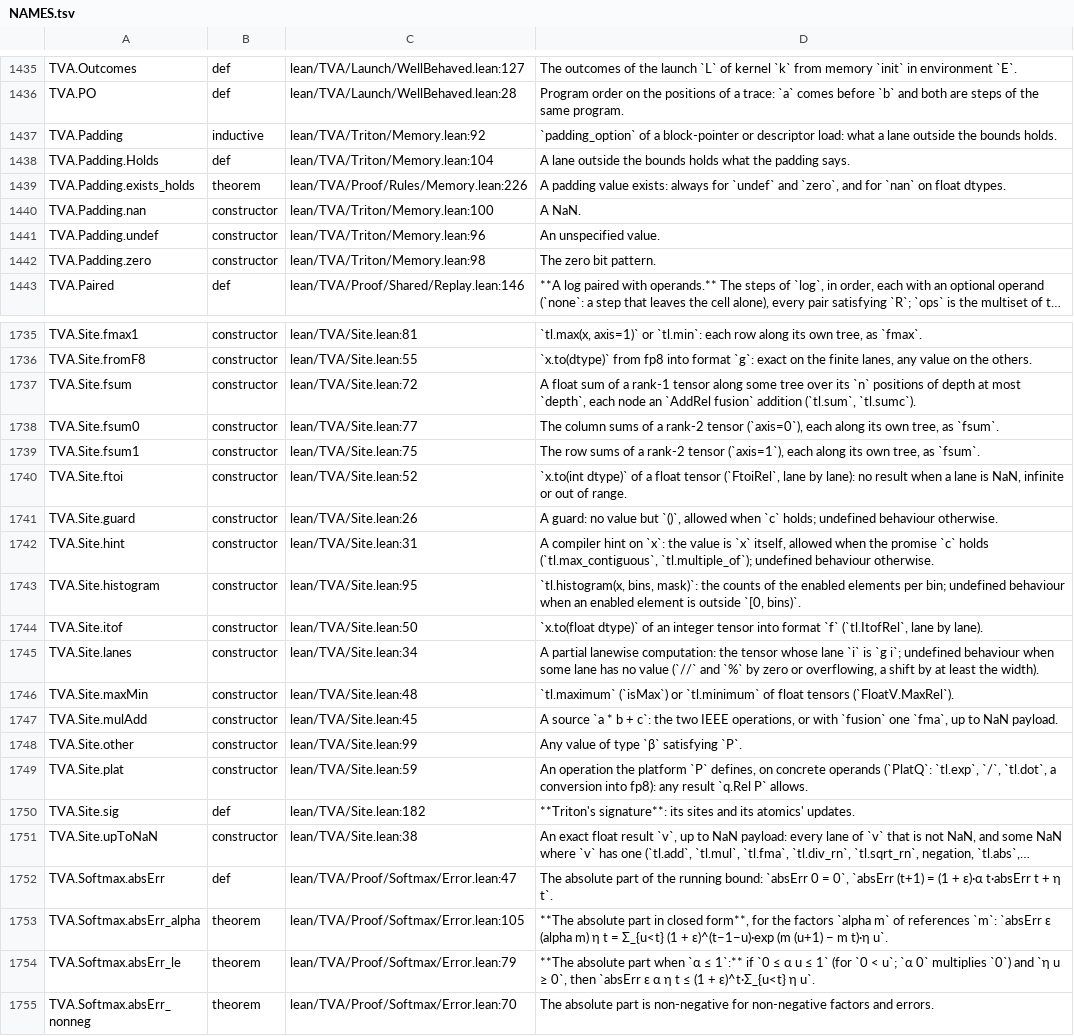
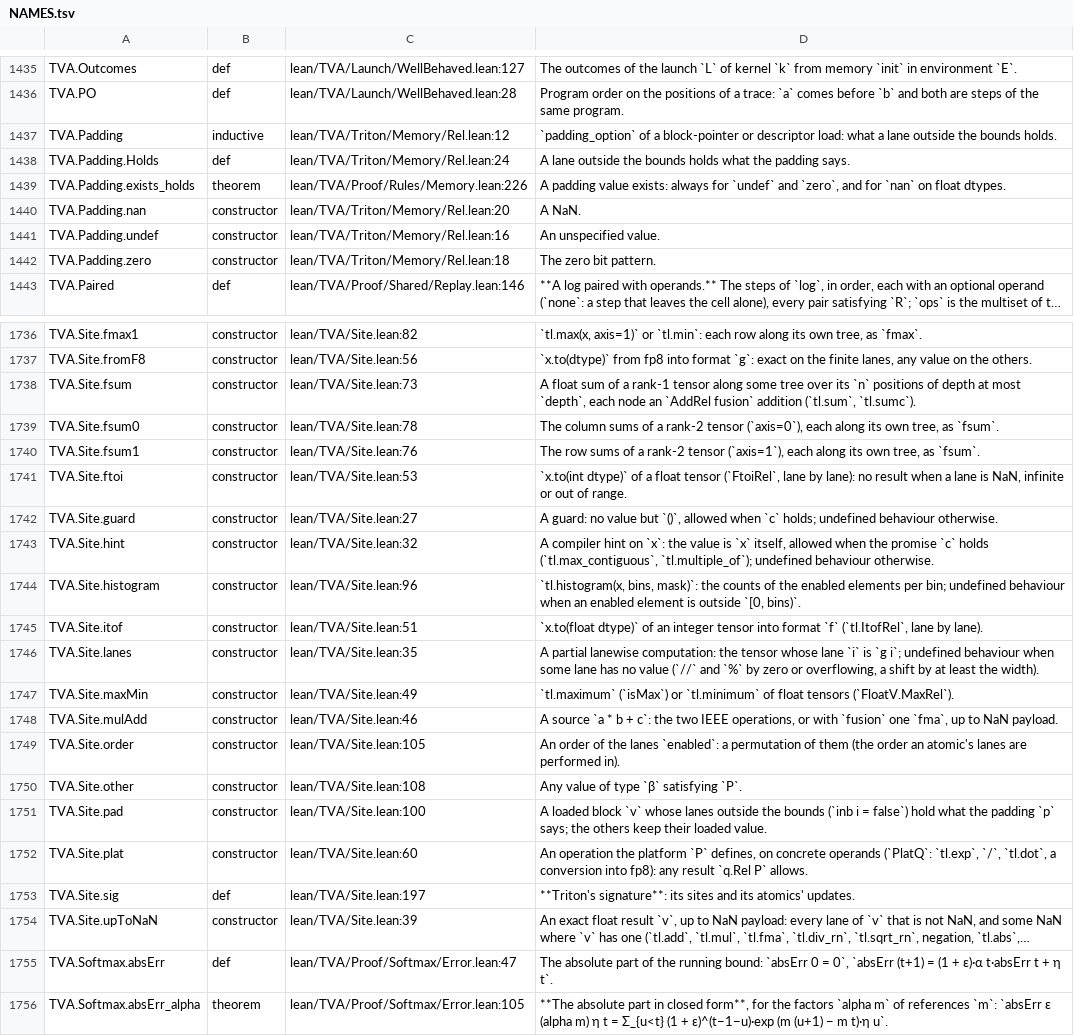
Before and after one commit to Infini-AI-Lab/TVA, a TSV file: docs/index/NAMES.tsv, drawn as a sheet; only a part is shown, gaps mark what is left out; the shorter side is filled out with more unchanged rows; long unchanged cells end in …; addresses are those after the commit; the diff covers the shown part only; the diff names each change by its address in the sheet, - before the commit and + after, or states it on an @@ line.

```diff
--- a/docs/index/NAMES.tsv
+++ b/docs/index/NAMES.tsv
-C1437: lean/TVA/Triton/Memory.lean:92
+C1437: lean/TVA/Triton/Memory/Rel.lean:12
-C1438: lean/TVA/Triton/Memory.lean:104
+C1438: lean/TVA/Triton/Memory/Rel.lean:24
-C1440: lean/TVA/Triton/Memory.lean:100
+C1440: lean/TVA/Triton/Memory/Rel.lean:20
-C1441: lean/TVA/Triton/Memory.lean:96
+C1441: lean/TVA/Triton/Memory/Rel.lean:16
-C1442: lean/TVA/Triton/Memory.lean:98
+C1442: lean/TVA/Triton/Memory/Rel.lean:18
-C1736: lean/TVA/Site.lean:81
+C1736: lean/TVA/Site.lean:82
-C1737: lean/TVA/Site.lean:55
+C1737: lean/TVA/Site.lean:56
-C1738: lean/TVA/Site.lean:72
+C1738: lean/TVA/Site.lean:73
-C1739: lean/TVA/Site.lean:77
+C1739: lean/TVA/Site.lean:78
-C1740: lean/TVA/Site.lean:75
+C1740: lean/TVA/Site.lean:76
-C1741: lean/TVA/Site.lean:52
+C1741: lean/TVA/Site.lean:53
-C1742: lean/TVA/Site.lean:26
+C1742: lean/TVA/Site.lean:27
-C1743: lean/TVA/Site.lean:31
+C1743: lean/TVA/Site.lean:32
-C1744: lean/TVA/Site.lean:95
+C1744: lean/TVA/Site.lean:96
-C1745: lean/TVA/Site.lean:50
+C1745: lean/TVA/Site.lean:51
-C1746: lean/TVA/Site.lean:34
+C1746: lean/TVA/Site.lean:35
-C1747: lean/TVA/Site.lean:48
+C1747: lean/TVA/Site.lean:49
-C1748: lean/TVA/Site.lean:45
+C1748: lean/TVA/Site.lean:46
+row 1749: TVA.Site.order | constructor | lean/TVA/Site.lean:105 | An order of the lanes `enabled`: a permutation of them (the order an atomic's lanes are performed in).
-C1750: lean/TVA/Site.lean:99
+C1750: lean/TVA/Site.lean:108
+row 1751: TVA.Site.pad | constructor | lean/TVA/Site.lean:100 | A loaded block `v` whose lanes outside the bounds (`inb i = false`) hold what the padding `p` says; the others keep their loaded value.
-C1752: lean/TVA/Site.lean:59
+C1752: lean/TVA/Site.lean:60
-C1753: lean/TVA/Site.lean:182
+C1753: lean/TVA/Site.lean:197
-C1754: lean/TVA/Site.lean:38
+C1754: lean/TVA/Site.lean:39
```
Also changed, not shown: 1 added row and 63 edited cells elsewhere in this file, 4 other files.
